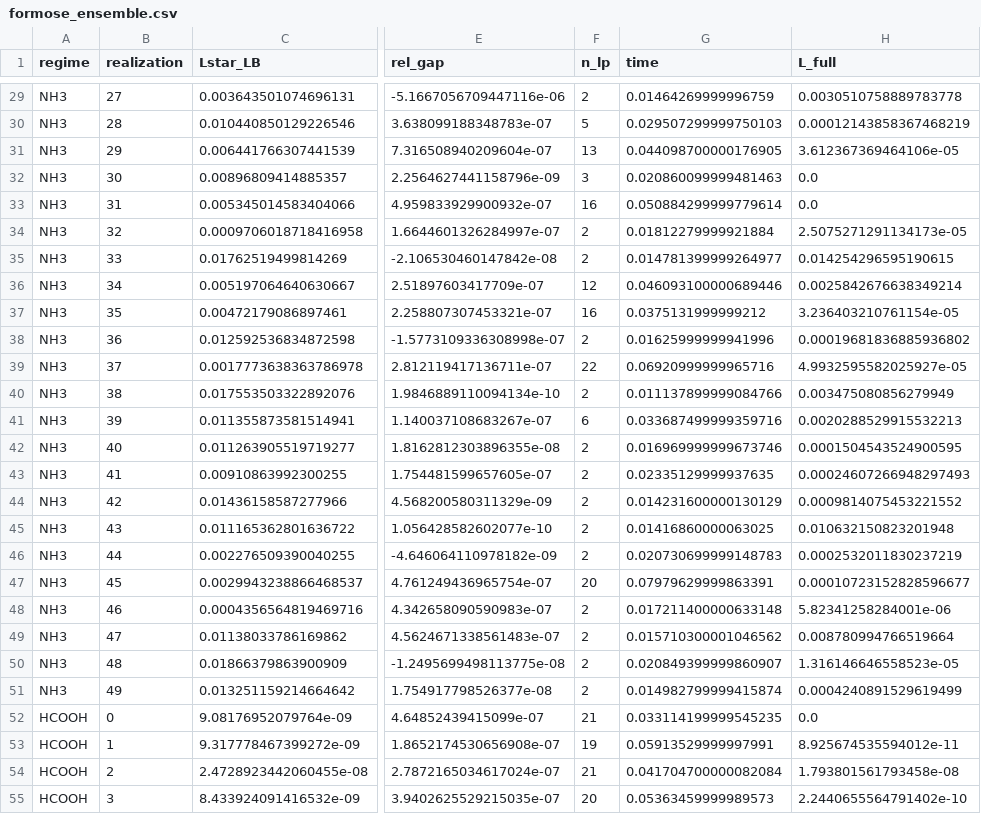
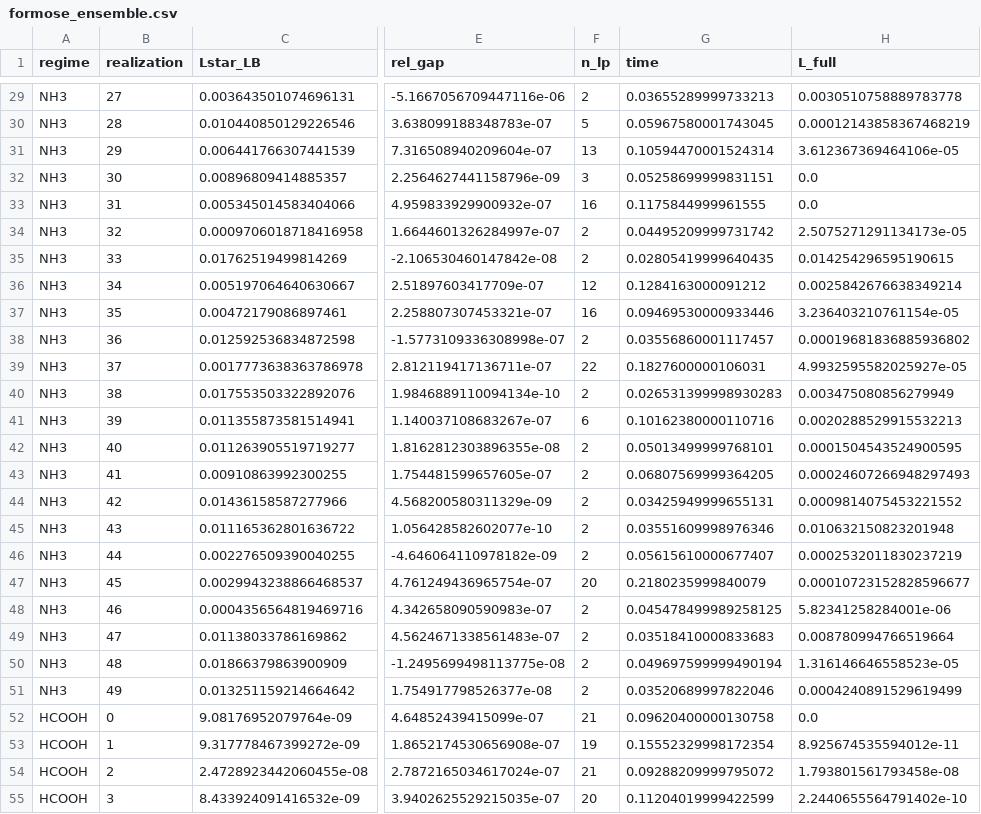
Before and after one commit to anticiclon/max-growth-subnetworks, a CSV file: output/formose_ensemble.csv, drawn as a sheet; only a part is shown, gaps mark what is left out; the diff covers the shown part only; the diff names each change by its address in the sheet, - before the commit and + after, or states it on an @@ line.

```diff
--- a/output/formose_ensemble.csv
+++ b/output/formose_ensemble.csv
-G29 (time): 0.01464269999996759
+G29 (time): 0.03655289999733213
-G30 (time): 0.029507299999750103
+G30 (time): 0.05967580001743045
-G31 (time): 0.044098700000176905
+G31 (time): 0.10594470001524314
-G32 (time): 0.020860099999481463
+G32 (time): 0.05258699999831151
-G33 (time): 0.050884299999779614
+G33 (time): 0.1175844999961555
-G34 (time): 0.01812279999921884
+G34 (time): 0.04495209999731742
-G35 (time): 0.014781399999264977
+G35 (time): 0.02805419999640435
-G36 (time): 0.046093100000689446
+G36 (time): 0.1284163000091212
-G37 (time): 0.0375131999999212
+G37 (time): 0.09469530000933446
-G38 (time): 0.01625999999941996
+G38 (time): 0.03556860001117457
-G39 (time): 0.06920999999965716
+G39 (time): 0.1827600000106031
-G40 (time): 0.011137899999084766
+G40 (time): 0.026531399998930283
-G41 (time): 0.033687499999359716
+G41 (time): 0.10162380000110716
-G42 (time): 0.016969999999673746
+G42 (time): 0.05013499999768101
-G43 (time): 0.02335129999937635
+G43 (time): 0.06807569999364205
-G44 (time): 0.014231600000130129
+G44 (time): 0.03425949999655131
-G45 (time): 0.01416860000063025
+G45 (time): 0.03551609998976346
-G46 (time): 0.020730699999148783
+G46 (time): 0.05615610000677407
-G47 (time): 0.07979629999863391
+G47 (time): 0.2180235999840079
-G48 (time): 0.017211400000633148
+G48 (time): 0.045478499989258125
-G49 (time): 0.015710300001046562
+G49 (time): 0.03518410000833683
-G50 (time): 0.020849399999860907
+G50 (time): 0.049697599999490194
-G51 (time): 0.014982799999415874
+G51 (time): 0.03520689997822046
-G52 (time): 0.033114199999545235
+G52 (time): 0.09620400000130758
-G53 (time): 0.05913529999997991
+G53 (time): 0.15552329998172354
-G54 (time): 0.041704700000082084
+G54 (time): 0.09288209999795072
-G55 (time): 0.05363459999989573
+G55 (time): 0.11204019999422599
```
Also changed, not shown: 123 edited cells elsewhere in this file, output/validation.csv, 1 other file.
